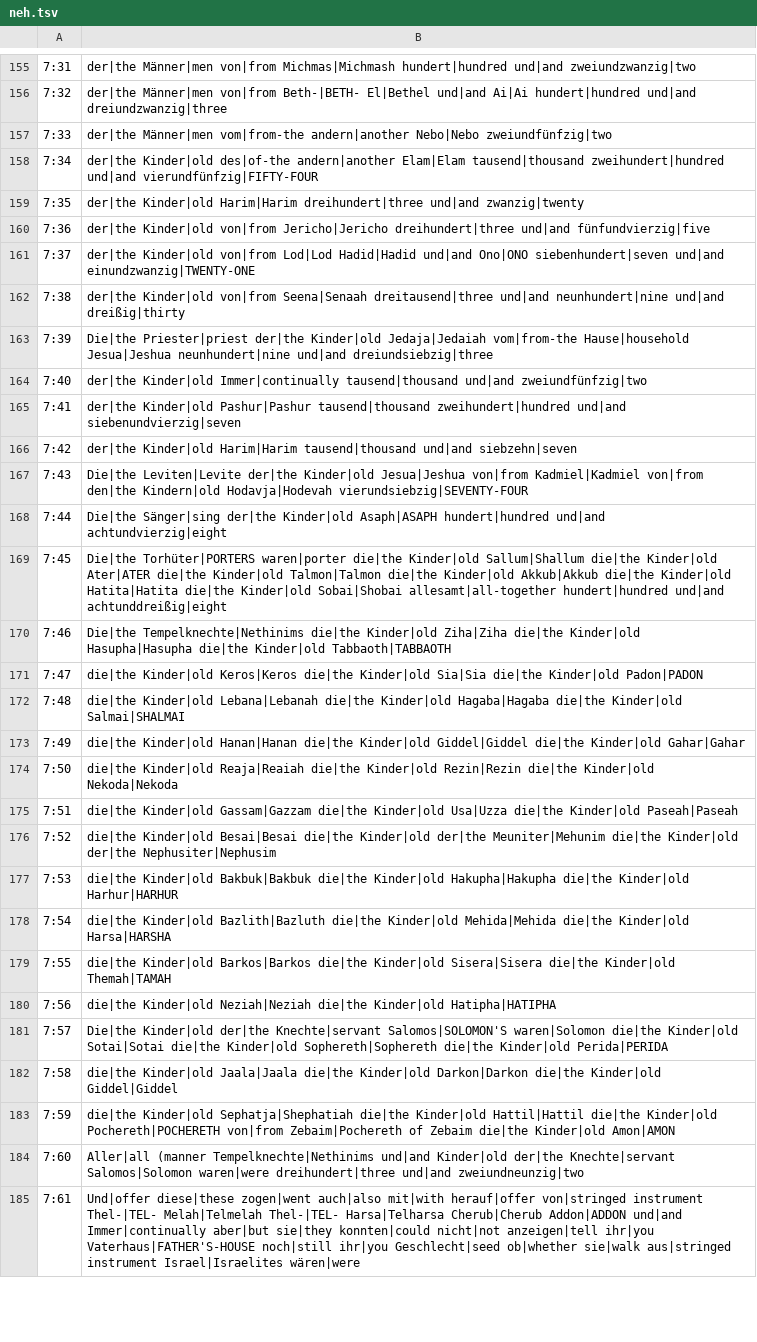
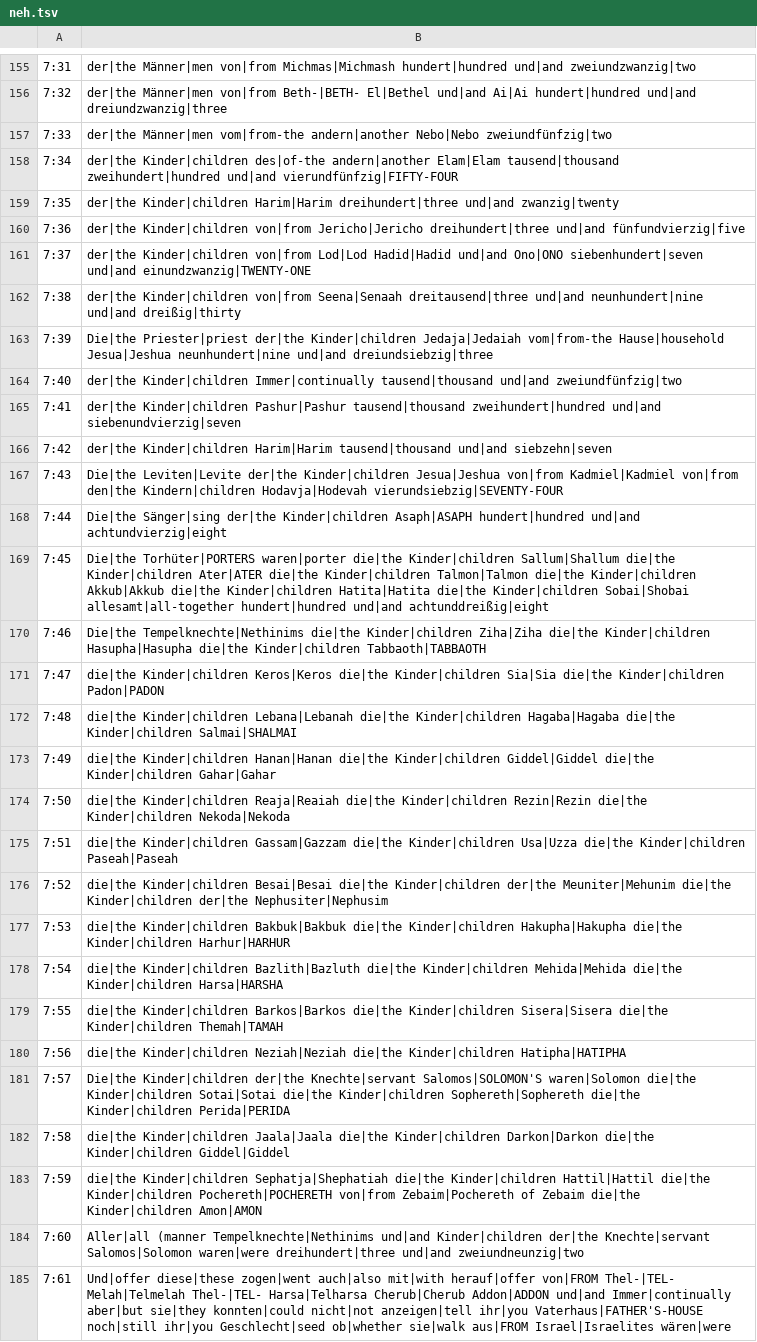
Before and after one commit to andrew-brook-rad/lexibridge, a TSV file: tools/interlinear/output/neh.tsv, drawn as a sheet; only a part is shown, gaps mark what is left out; the diff covers the shown part only; the diff names each change by its address in the sheet, - before the commit and + after, or states it on an @@ line.

```diff
--- a/tools/interlinear/output/neh.tsv
+++ b/tools/interlinear/output/neh.tsv
-B158: der|the Kinder|old des|of-the andern|another…
+B158: der|the Kinder|children des|of-the andern|another…
-B159: der|the Kinder|old Harim|Harim dreihundert|three…
+B159: der|the Kinder|children Harim|Harim dreihundert|three…
-B160: der|the Kinder|old von|from Jericho|Jericho…
+B160: der|the Kinder|children von|from Jericho|Jericho…
-B161: der|the Kinder|old von|from Lod|Lod…
+B161: der|the Kinder|children von|from Lod|Lod…
-B162: der|the Kinder|old von|from Seena|Senaah…
+B162: der|the Kinder|children von|from Seena|Senaah…
-B163: …Priester|priest der|the Kinder|old Jedaja|Jedaiah vom|from-the…
+B163: …Priester|priest der|the Kinder|children Jedaja|Jedaiah vom|from-the…
-B164: der|the Kinder|old Immer|continually tausend|thousand…
+B164: der|the Kinder|children Immer|continually tausend|thousand…
-B165: der|the Kinder|old Pashur|Pashur tausend|thousand…
+B165: der|the Kinder|children Pashur|Pashur tausend|thousand…
-B166: der|the Kinder|old Harim|Harim tausend|thousand…
+B166: der|the Kinder|children Harim|Harim tausend|thousand…
-B167: …Leviten|Levite der|the Kinder|old Jesua|Jeshua von|from Kadmiel|Kadmiel von|from den|the Kindern|old Hodavja|Hodevah vierundsiebzig|SEVENTY-FOUR
+B167: …Leviten|Levite der|the Kinder|children Jesua|Jeshua von|from Kadmiel|Kadmiel von|from den|the Kindern|children Hodavja|Hodevah vierundsiebzig|SEVENTY-FOUR
-B168: …Sänger|sing der|the Kinder|old Asaph|ASAPH hundert|hundred…
+B168: …Sänger|sing der|the Kinder|children Asaph|ASAPH hundert|hundred…
-B169: …waren|porter die|the Kinder|old Sallum|Shallum die|the Kinder|old Ater|ATER die|the Kinder|old Talmon|Talmon die|the Kinder|old Akkub|Akkub die|the Kinder|old Hatita|Hatita die|the Kinder|old Sobai|Shobai allesamt|all-together…
+B169: …waren|porter die|the Kinder|children Sallum|Shallum die|the Kinder|children Ater|ATER die|the Kinder|children Talmon|Talmon die|the Kinder|children Akkub|Akkub die|the Kinder|children Hatita|Hatita die|the Kinder|children Sobai|Shobai allesamt|all-together…
-B170: …Tempelknechte|Nethinims die|the Kinder|old Ziha|Ziha die|the Kinder|old Hasupha|Hasupha die|the Kinder|old Tabbaoth|TABBAOTH
+B170: …Tempelknechte|Nethinims die|the Kinder|children Ziha|Ziha die|the Kinder|children Hasupha|Hasupha die|the Kinder|children Tabbaoth|TABBAOTH
-B171: die|the Kinder|old Keros|Keros die|the Kinder|old Sia|Sia die|the Kinder|old Padon|PADON
+B171: die|the Kinder|children Keros|Keros die|the Kinder|children Sia|Sia die|the Kinder|children Padon|PADON
-B172: die|the Kinder|old Lebana|Lebanah die|the Kinder|old Hagaba|Hagaba die|the Kinder|old Salmai|SHALMAI
+B172: die|the Kinder|children Lebana|Lebanah die|the Kinder|children Hagaba|Hagaba die|the Kinder|children Salmai|SHALMAI
-B173: die|the Kinder|old Hanan|Hanan die|the Kinder|old Giddel|Giddel die|the Kinder|old Gahar|Gahar
+B173: die|the Kinder|children Hanan|Hanan die|the Kinder|children Giddel|Giddel die|the Kinder|children Gahar|Gahar
-B174: die|the Kinder|old Reaja|Reaiah die|the Kinder|old Rezin|Rezin die|the Kinder|old Nekoda|Nekoda
+B174: die|the Kinder|children Reaja|Reaiah die|the Kinder|children Rezin|Rezin die|the Kinder|children Nekoda|Nekoda
-B175: die|the Kinder|old Gassam|Gazzam die|the Kinder|old Usa|Uzza die|the Kinder|old Paseah|Paseah
+B175: die|the Kinder|children Gassam|Gazzam die|the Kinder|children Usa|Uzza die|the Kinder|children Paseah|Paseah
-B176: die|the Kinder|old Besai|Besai die|the Kinder|old der|the Meuniter|Mehunim die|the Kinder|old der|the Nephusiter|Nephusim
+B176: die|the Kinder|children Besai|Besai die|the Kinder|children der|the Meuniter|Mehunim die|the Kinder|children der|the Nephusiter|Nephusim
-B177: die|the Kinder|old Bakbuk|Bakbuk die|the Kinder|old Hakupha|Hakupha die|the Kinder|old Harhur|HARHUR
+B177: die|the Kinder|children Bakbuk|Bakbuk die|the Kinder|children Hakupha|Hakupha die|the Kinder|children Harhur|HARHUR
-B178: die|the Kinder|old Bazlith|Bazluth die|the Kinder|old Mehida|Mehida die|the Kinder|old Harsa|HARSHA
+B178: die|the Kinder|children Bazlith|Bazluth die|the Kinder|children Mehida|Mehida die|the Kinder|children Harsa|HARSHA
-B179: die|the Kinder|old Barkos|Barkos die|the Kinder|old Sisera|Sisera die|the Kinder|old Themah|TAMAH
+B179: die|the Kinder|children Barkos|Barkos die|the Kinder|children Sisera|Sisera die|the Kinder|children Themah|TAMAH
-B180: die|the Kinder|old Neziah|Neziah die|the Kinder|old Hatipha|HATIPHA
+B180: die|the Kinder|children Neziah|Neziah die|the Kinder|children Hatipha|HATIPHA
-B181: Die|the Kinder|old der|the Knechte|servant Salomos|SOLOMON'S waren|Solomon die|the Kinder|old Sotai|Sotai die|the Kinder|old Sophereth|Sophereth die|the Kinder|old Perida|PERIDA
+B181: Die|the Kinder|children der|the Knechte|servant Salomos|SOLOMON'S waren|Solomon die|the Kinder|children Sotai|Sotai die|the Kinder|children Sophereth|Sophereth die|the Kinder|children Perida|PERIDA
-B182: die|the Kinder|old Jaala|Jaala die|the Kinder|old Darkon|Darkon die|the Kinder|old Giddel|Giddel
+B182: die|the Kinder|children Jaala|Jaala die|the Kinder|children Darkon|Darkon die|the Kinder|children Giddel|Giddel
-B183: die|the Kinder|old Sephatja|Shephatiah die|the Kinder|old Hattil|Hattil die|the Kinder|old Pochereth|POCHERETH von|from Zebaim|Pochereth of Zebaim die|the Kinder|old Amon|AMON
+B183: die|the Kinder|children Sephatja|Shephatiah die|the Kinder|children Hattil|Hattil die|the Kinder|children Pochereth|POCHERETH von|from Zebaim|Pochereth of Zebaim die|the Kinder|children Amon|AMON
-B184: …Tempelknechte|Nethinims und|and Kinder|old der|the Knechte|servant…
+B184: …Tempelknechte|Nethinims und|and Kinder|children der|the Knechte|servant…
-B185: …mit|with herauf|offer von|stringed instrument Thel-|TEL- Melah|Telmelah Thel-|TEL- Harsa|Telharsa Cherub|Cherub Addon|ADDON und|and Immer|continually aber|but sie|they konnten|could nicht|not anzeigen|tell ihr|you Vaterhaus|FATHER'S-HOUSE noch|still ihr|you Geschlecht|seed ob|whether sie|walk aus|stringed instrument Israel|Israelites wären|were
+B185: …mit|with herauf|offer von|FROM Thel-|TEL- Melah|Telmelah Thel-|TEL- Harsa|Telharsa Cherub|Cherub Addon|ADDON und|and Immer|continually aber|but sie|they konnten|could nicht|not anzeigen|tell ihr|you Vaterhaus|FATHER'S-HOUSE noch|still ihr|you Geschlecht|seed ob|whether sie|walk aus|FROM Israel|Israelites wären|were
```
Also changed, not shown: 155 edited cells elsewhere in this file, 1 other file.
